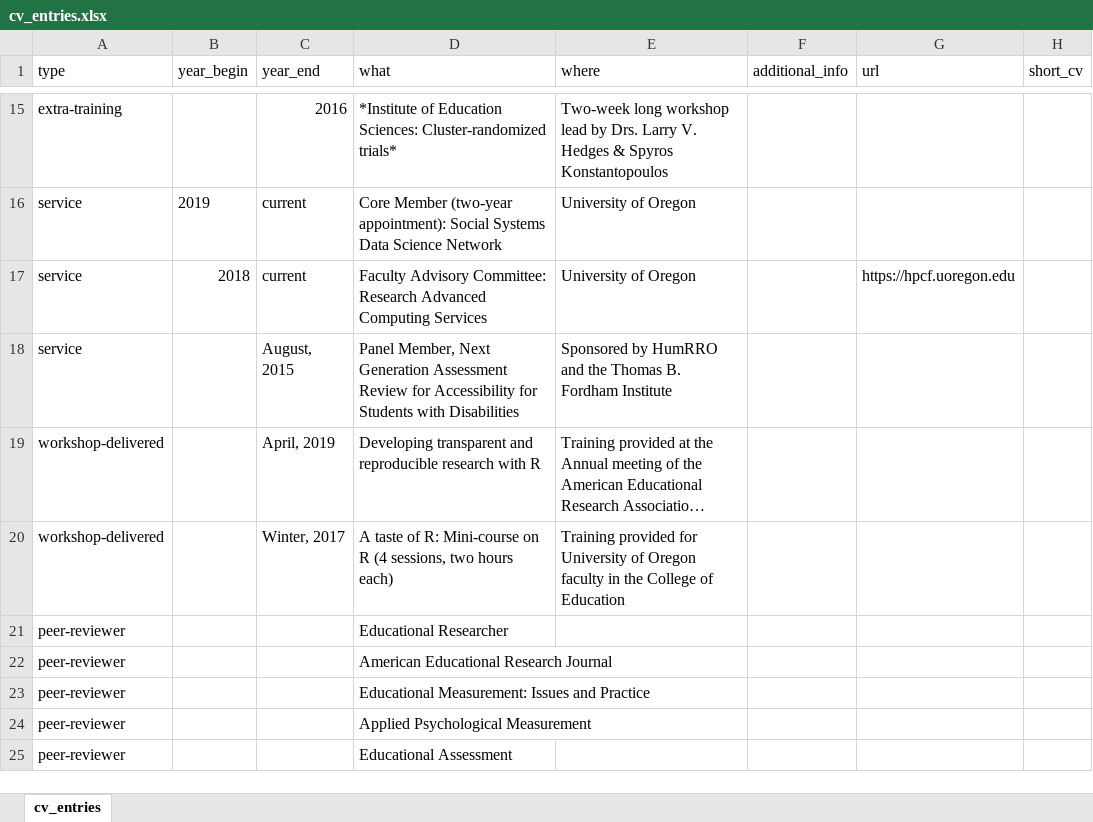
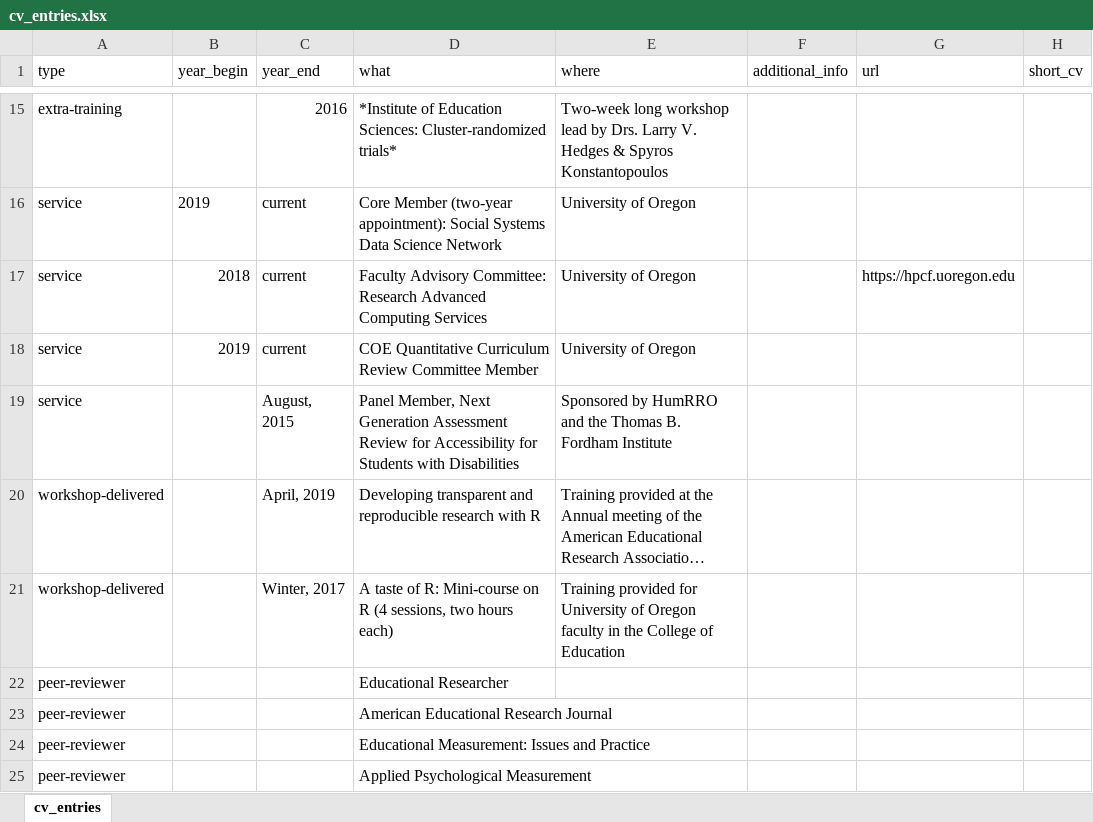
Before and after one commit to datalorax/anderson-cv, an Excel workbook: data/cv_entries.xlsx, sheet cv_entries, drawn as a sheet; only a part is shown, gaps mark what is left out; the shorter side is filled out with more unchanged rows; long unchanged cells end in …; values as stored, in another font and other column widths than the file's, no borders; the diff names each change by its address in the sheet, - before the commit and + after, or states it on an @@ line.

Commit message:
Added COE quant committee service

```diff
--- a/data/cv_entries.xlsx (sheet cv_entries)
+++ b/data/cv_entries.xlsx (sheet cv_entries)
+row 18: service | 2019 | current | COE Quantitative Curriculum Review Committee Member | University of Oregon
```
Also changed, not shown: 3 other files.
